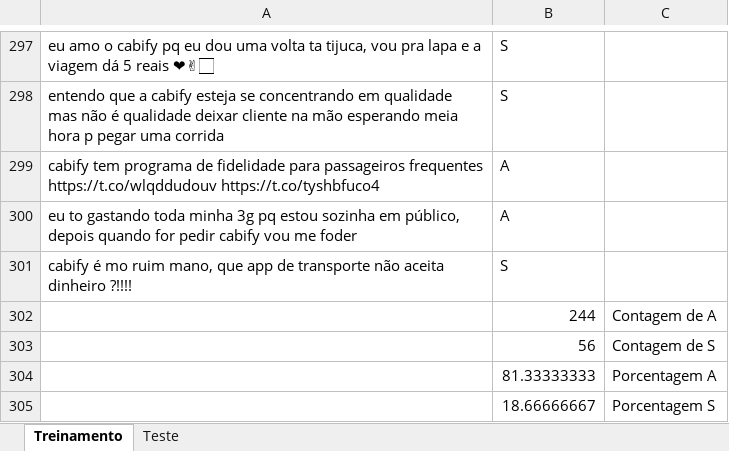
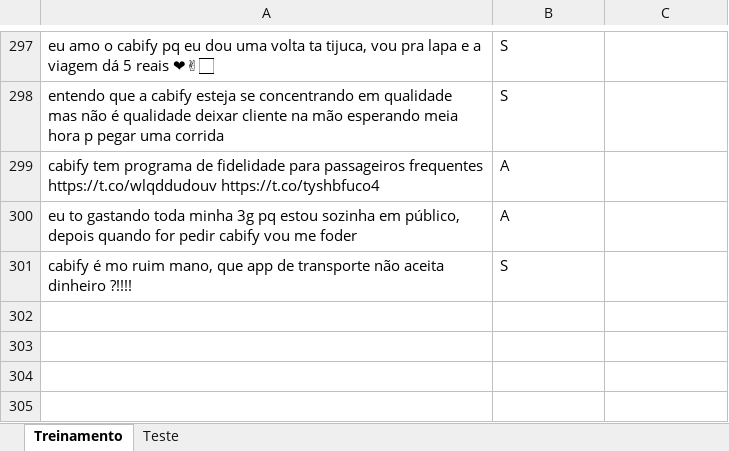
Before and after one commit to gabriellm1/Projeto2_CD, an Excel workbook: Cabify.xlsx, sheet Treinamento, drawn as a sheet; only a part is shown, gaps mark what is left out; values as stored, in another font and other column widths than the file's, no borders; the diff names each change by its address in the sheet, - before the commit and + after, or states it on an @@ line.

Commit message:
Check 3.

```diff
--- a/Cabify.xlsx (sheet Treinamento)
+++ b/Cabify.xlsx (sheet Treinamento)
-row 302:  | 244 | Contagem de A
-row 303:  | 56 | Contagem de S
-row 304:  | 81.33333333 | Porcentagem A
-row 305:  | 18.66666667 | Porcentagem S
```
Also changed, not shown: sheet Teste.
